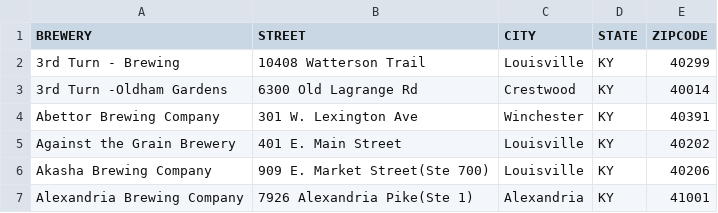
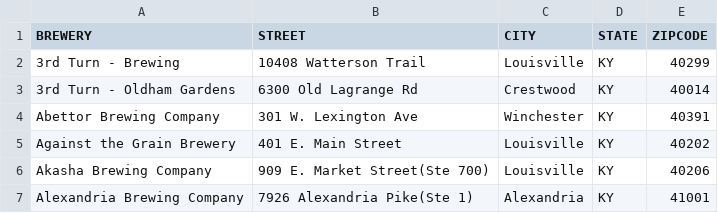
Before and after one commit to LauraOwensKY/KYCraftBreweriesToDistributors, a CSV file: data/BreweryData.csv, drawn as a sheet; only a part is shown.

Commit message:
Edited data file

```diff
--- a/data/BreweryData.csv
+++ b/data/BreweryData.csv
@@ -2,3 +2,3 @@
 3rd Turn - Brewing,10408 Watterson Trail,Louisville,KY,40299
-3rd Turn  -Oldham Gardens,6300 Old Lagrange Rd,Crestwood,KY,40014
+3rd Turn - Oldham Gardens,6300 Old Lagrange Rd,Crestwood,KY,40014
 Abettor Brewing Company,301 W. Lexington Ave,Winchester,KY,40391
```
Also changed, not shown: 2 other files.
